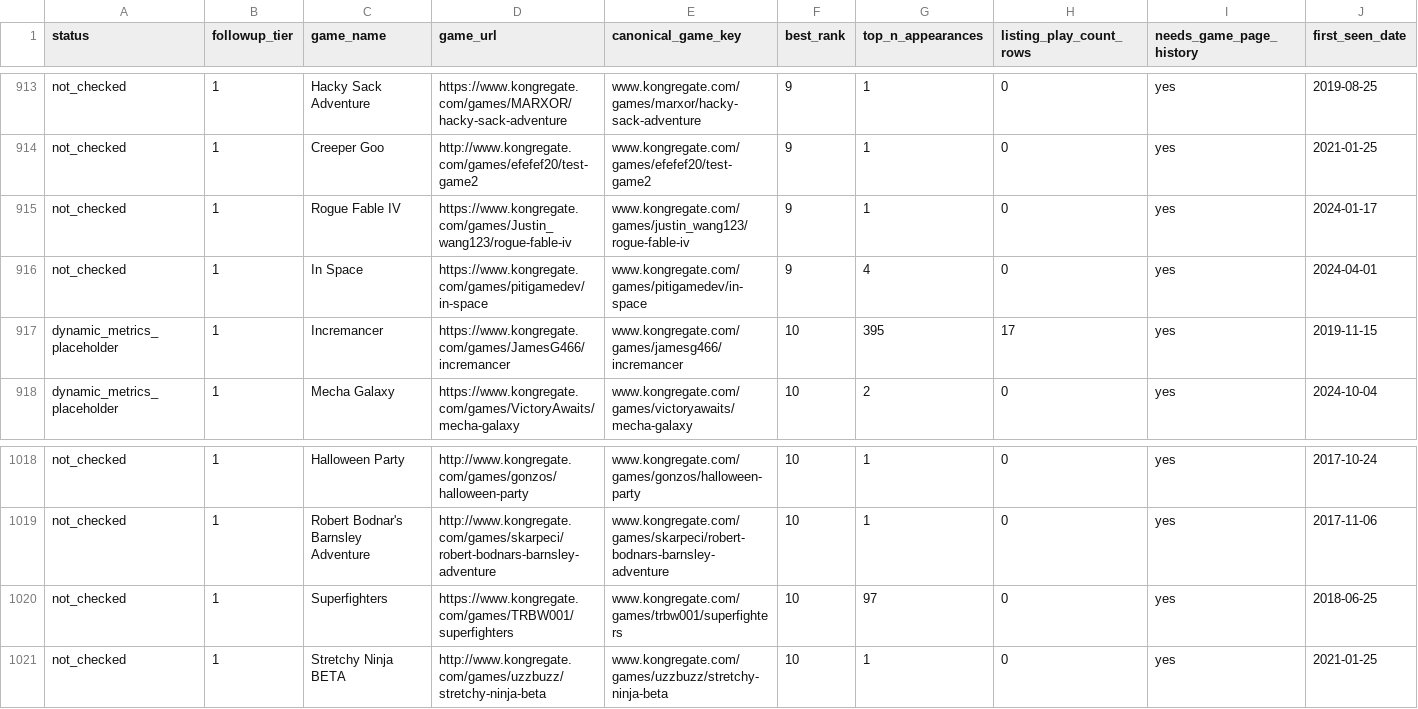
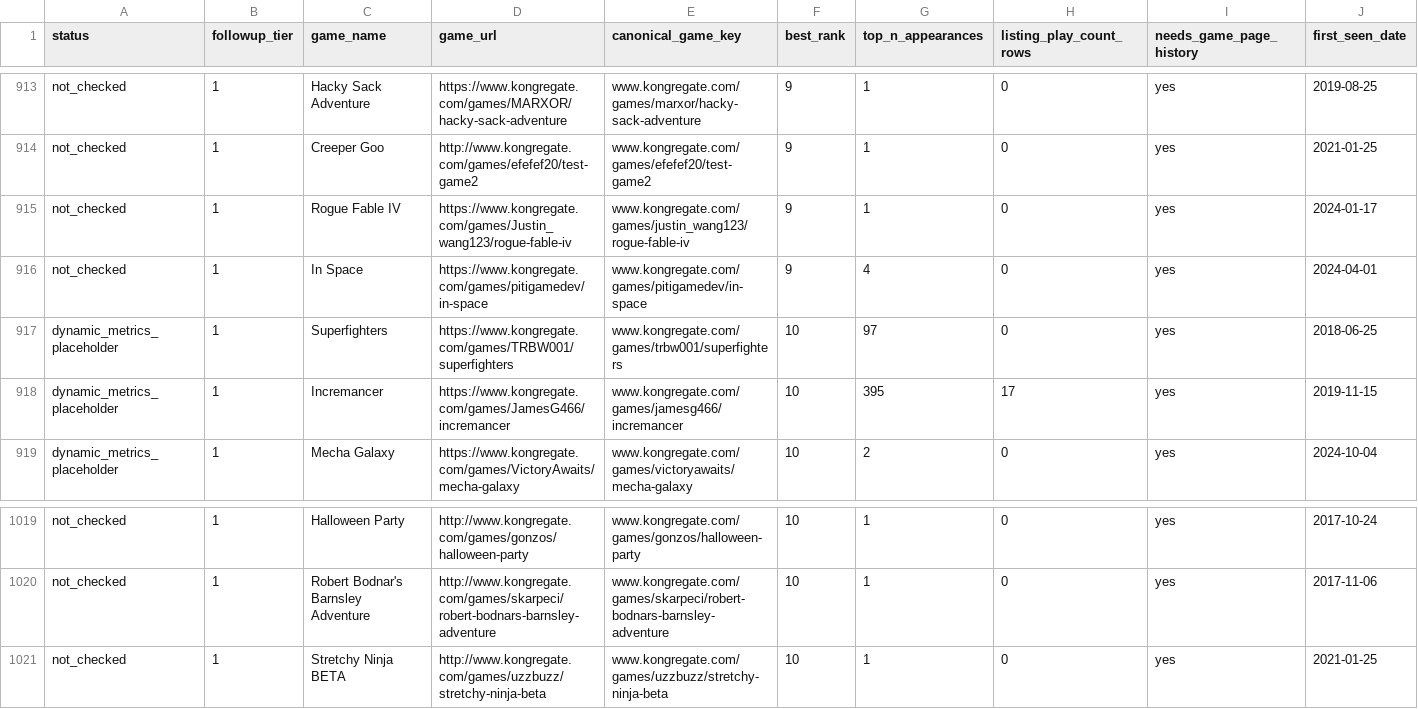
Before and after one commit to DataViking-Tech/kongregate-plays-data, a CSV file: data/processed/ranked_asof_game_page_probe_progress.csv, drawn as a sheet; only a part is shown, gaps mark what is left out; removed rows and columns are numbered as before the commit, all else as after; rows hold the shown columns only; the diff names each change by its address in the sheet, - before the commit and + after, or states it on an @@ line.

Commit message:
Publish checkpoint 195 Superfighters probe evidence

```diff
--- a/data/processed/ranked_asof_game_page_probe_progress.csv
+++ b/data/processed/ranked_asof_game_page_probe_progress.csv
+row 917: dynamic_metrics_placeholder | 1 | Superfighters | https://www.kongregate.com/games/TRBW001/superfighters | www.kongregate.com/games/trbw001/superfighters | 10 | 97 | 0 | yes | 2018-06-25
-row 1020: not_checked | 1 | Superfighters | https://www.kongregate.com/games/TRBW001/superfighters | www.kongregate.com/games/trbw001/superfighters | 10 | 97 | 0 | yes | 2018-06-25
```
Also changed, not shown: 10 other files.
